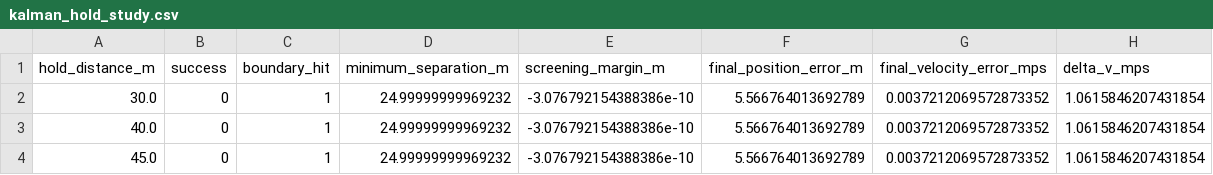
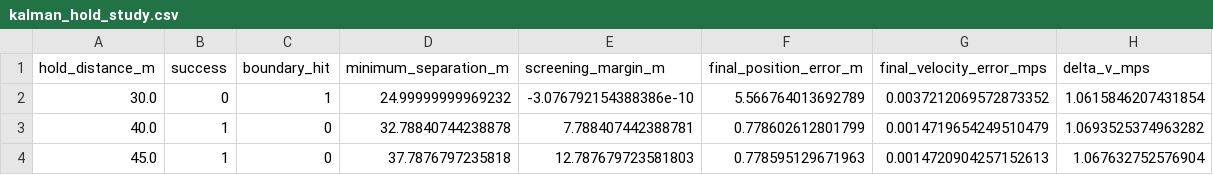
Before and after one commit to aayan-ali9/satellite-rendezvous-gnc, a CSV file: results/kalman_hold_study.csv, drawn as a sheet.

Commit message:
Correct final holding distance sensitivity analysis

```diff
--- a/results/kalman_hold_study.csv
+++ b/results/kalman_hold_study.csv
@@ -2,3 +2,3 @@ hold_distance_m,success,boundary_hit,minimum_separation_m,screening_margin_m,fin
 30.0,0,1,24.99999999969232,-3.076792154388386e-10,5.566764013692789,0.0037212069572873352,1.0615846207431854
-40.0,0,1,24.99999999969232,-3.076792154388386e-10,5.566764013692789,0.0037212069572873352,1.0615846207431854
-45.0,0,1,24.99999999969232,-3.076792154388386e-10,5.566764013692789,0.0037212069572873352,1.0615846207431854
+40.0,1,0,32.78840744238878,7.788407442388781,0.778602612801799,0.0014719654249510479,1.0693525374963282
+45.0,1,0,37.7876797235818,12.787679723581803,0.778595129671963,0.0014720904257152613,1.067632752576904
```
Also changed, not shown: 2 other files.
